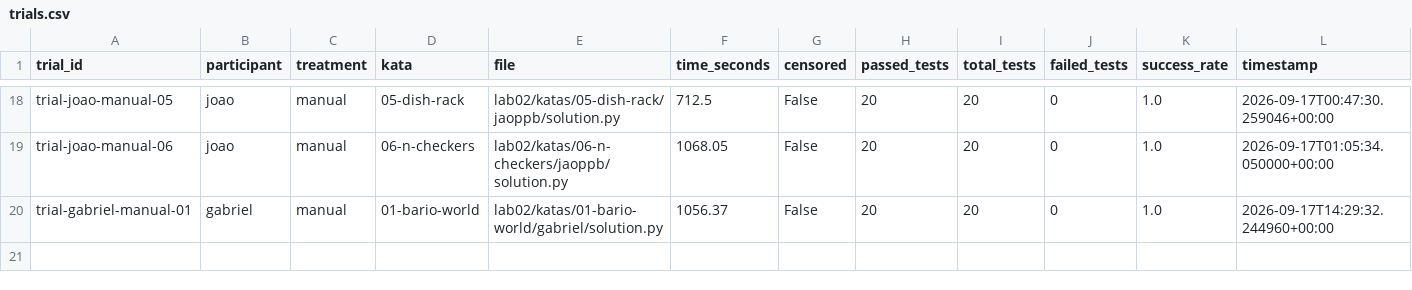
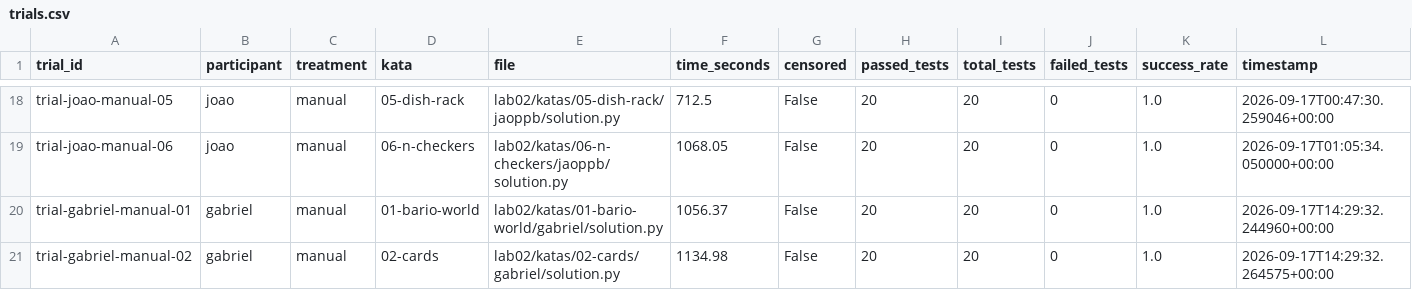
Before and after one commit to jaoppb/laboratorio-experimentacao-de-software, a CSV file: lab02/dados/trials.csv, drawn as a sheet; only a part is shown, gaps mark what is left out; rows hold the shown columns only; the diff names each change by its address in the sheet, - before the commit and + after, or states it on an @@ line.

Commit message:
#22 implement manual 02-cards solution and record trial metrics
Refers to #22 (not closing).

```diff
--- a/lab02/dados/trials.csv
+++ b/lab02/dados/trials.csv
+row 21: trial-gabriel-manual-02 | gabriel | manual | 02-cards | lab02/katas/02-cards/gabriel/solution.py | 1134.98 | False | 20 | 20 | 0 | 1.0 | 2026-09-17T14:29:32.264575+00:00
```
Also changed, not shown: lab02/dados/metrics.csv, 1 other file.
